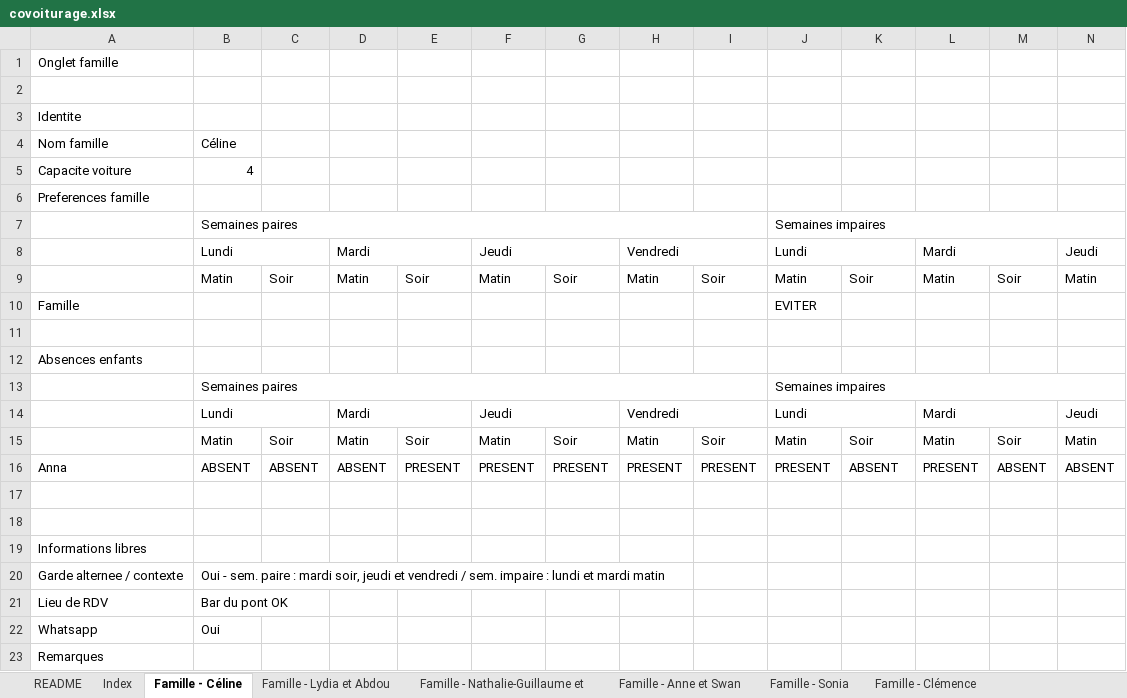
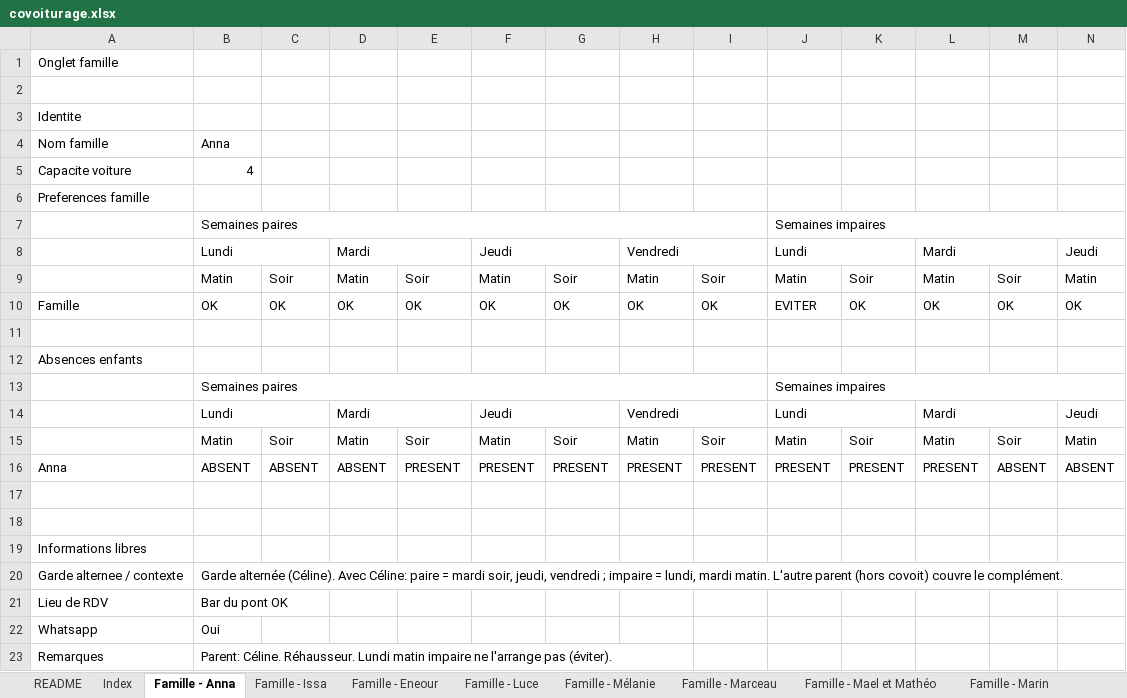
Before and after one commit to swan-benoit/carpool-managment, an Excel workbook: covoiturage.xlsx, sheet Famille - Anna, drawn as a sheet; only a part is shown; values as stored, in another font and other column widths than the file's, no cell formats; removed rows and columns are numbered as before the commit, all else as after; rows hold the shown columns only; the diff names each change by its address in the sheet, - before the commit and + after, or states it on an @@ line.

```diff
--- a/covoiturage.xlsx (sheet Famille - Anna)
+++ b/covoiturage.xlsx (sheet Famille - Anna)
-sheet tab: Famille - Céline
+sheet tab: Famille - Anna
-sheet tab: Famille - Lydia et Abdou
+sheet tab: Famille - Issa
-sheet tab: Famille - Nathalie-Guillaume et
+sheet tab: Famille - Eneour
-sheet tab: Famille - Anne et Swan
+sheet tab: Famille - Luce
-sheet tab: Famille - Sonia
+sheet tab: Famille - Mélanie
-sheet tab: Famille - Clémence
+sheet tab: Famille - Marceau
-B4: Céline
+B4: Anna
-row 10: Famille |  |  |  |  |  |  |  |  | EVITER
+row 10: Famille | OK | OK | OK | OK | OK | OK | OK | OK | EVITER | OK | OK | OK | OK
-K16: ABSENT
+K16: PRESENT
-B20: Oui - sem. paire : mardi soir, jeudi et vendredi / sem. impaire : lundi et mardi matin
+B20: Garde alternée (Céline). Avec Céline: paire = mardi soir, jeudi, vendredi ; impaire = lundi, mardi matin. L'autre parent (hors covoit) couvre le complément.
-B23: (empty)
+B23: Parent: Céline. Réhausseur. Lundi matin impaire ne l'arrange pas (éviter).
```
Also changed, not shown: sheet Index, sheet Famille - Eneour, sheet Famille - Mael et Mathéo, sheet Famille - Mélanie, sheet Famille - Marin, sheet Famille - Marceau, 3 more sheets, other sheet tabs, cell formats, 5 other files.
